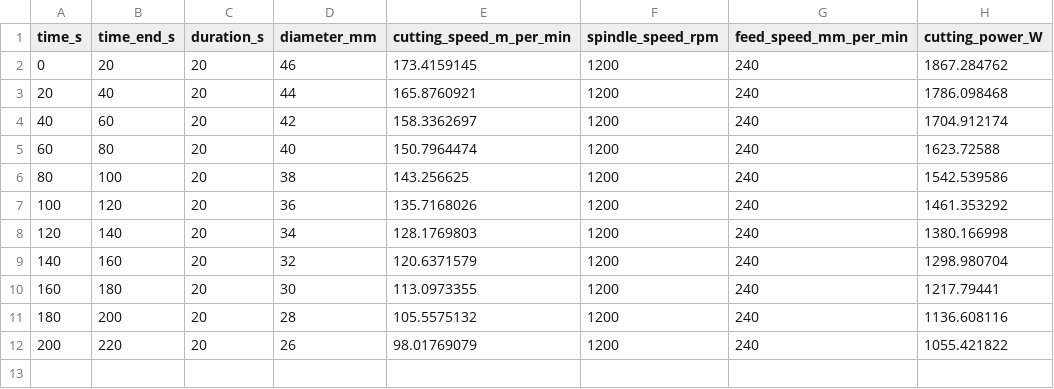
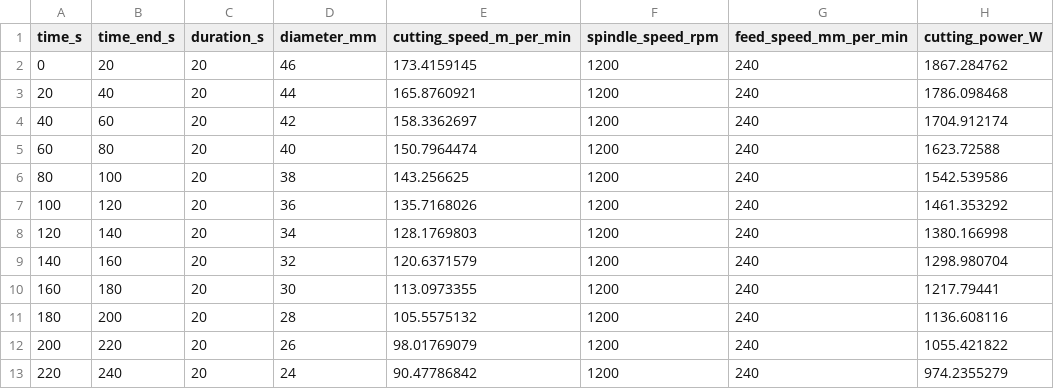
Before and after one commit to PaoloRos/MASSMa, a CSV file: 1st_assignment/outputs/prediction_parameters_constant_n.csv, drawn as a sheet.

```diff
--- a/1st_assignment/outputs/prediction_parameters_constant_n.csv
+++ b/1st_assignment/outputs/prediction_parameters_constant_n.csv
@@ -12 +12,2 @@ time_s,time_end_s,duration_s,diameter_mm,cutting_speed_m_per_min,spindle_speed_r
 200,220,20,26,98.01769079,1200,240,1055.421822
+220,240,20,24,90.47786842,1200,240,974.2355279
```
Also changed, not shown: 1st_assignment/outputs/prediction_parameters_constant_vc.csv, 4 other files.
